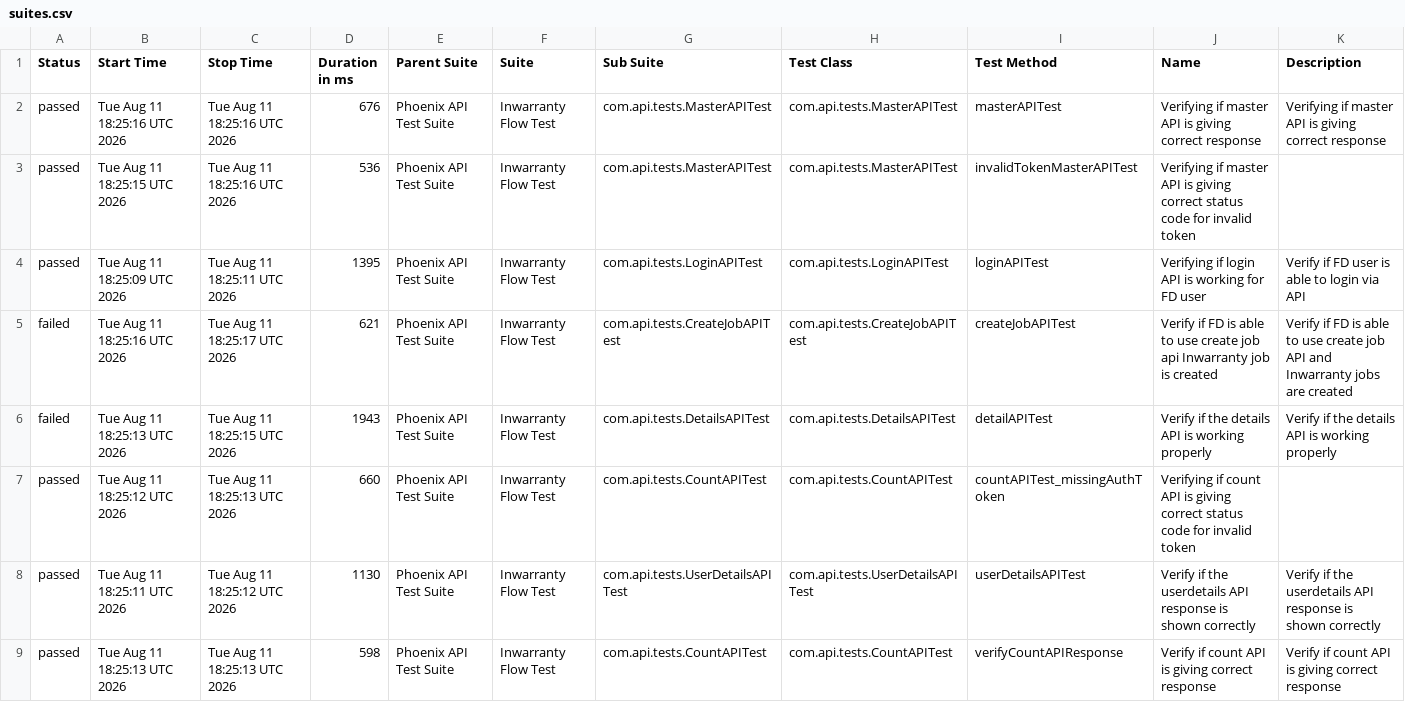
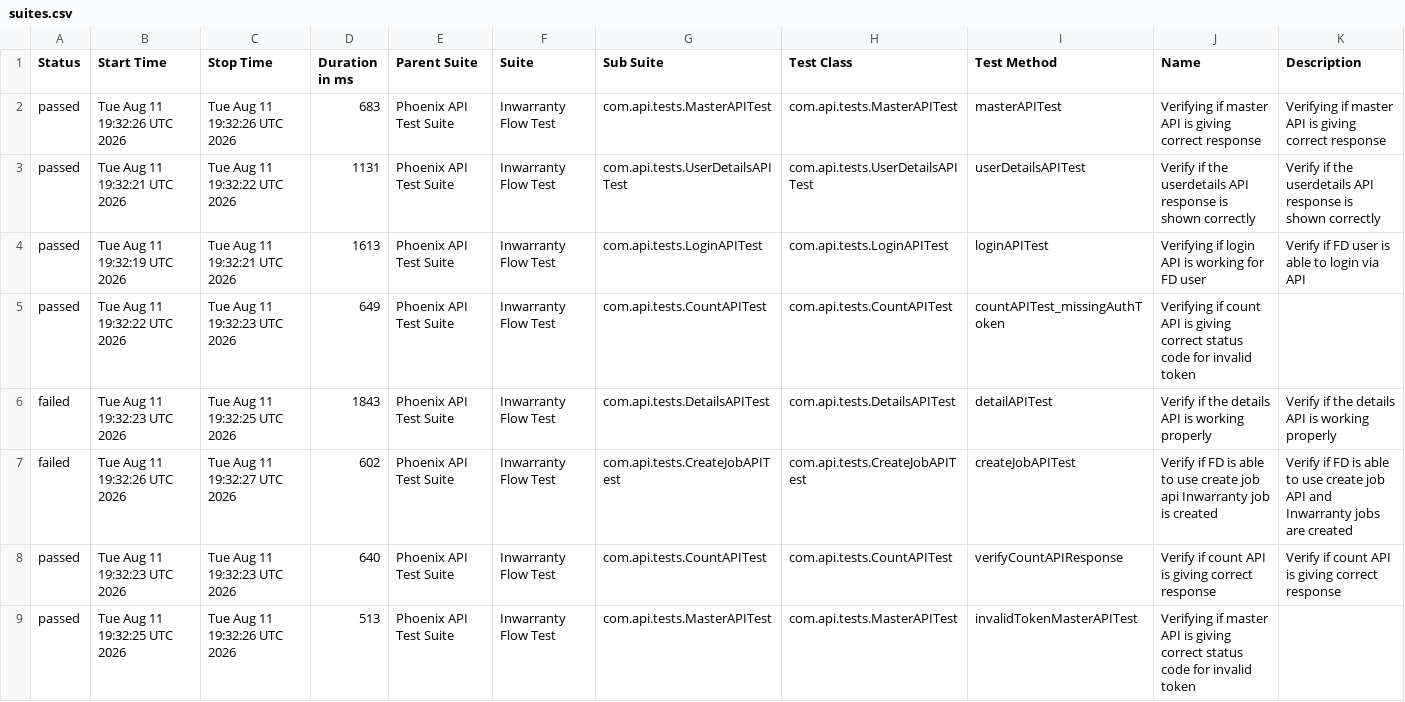
Before and after one commit to Zulminan/PhoenixTestAutomationFramework, a CSV file: data/suites.csv, drawn as a sheet.

```diff
--- a/data/suites.csv
+++ b/data/suites.csv
@@ -1,9 +1,9 @@
 "Status","Start Time","Stop Time","Duration in ms","Parent Suite","Suite","Sub Suite","Test Class","Test Method","Name","Description"
-"passed","Tue Aug 11 18:25:16 UTC 2026","Tue Aug 11 18:25:16 UTC 2026","676","Phoenix API Test Suite","Inwarranty Flow Test","com.api.tests.MasterAPITest","com.api.tests.MasterAPITest","masterAPITest","Verifying if master API is giving correct response","Verifying if master API is giving correct response"
-"passed","Tue Aug 11 18:25:15 UTC 2026","Tue Aug 11 18:25:16 UTC 2026","536","Phoenix API Test Suite","Inwarranty Flow Test","com.api.tests.MasterAPITest","com.api.tests.MasterAPITest","invalidTokenMasterAPITest","Verifying if master API is giving correct status code for invalid token",""
-"passed","Tue Aug 11 18:25:09 UTC 2026","Tue Aug 11 18:25:11 UTC 2026","1395","Phoenix API Test Suite","Inwarranty Flow Test","com.api.tests.LoginAPITest","com.api.tests.LoginAPITest","loginAPITest","Verifying if login API is working for FD user","Verify if FD user is able to login via API"
-"failed","Tue Aug 11 18:25:16 UTC 2026","Tue Aug 11 18:25:17 UTC 2026","621","Phoenix API Test Suite","Inwarranty Flow Test","com.api.tests.CreateJobAPITest","com.api.tests.CreateJobAPITest","createJobAPITest","Verify if FD is able to use create job api Inwarranty job is created","Verify if FD is able to use create job API and Inwarranty jobs are created"
-"failed","Tue Aug 11 18:25:13 UTC 2026","Tue Aug 11 18:25:15 UTC 2026","1943","Phoenix API Test Suite","Inwarranty Flow Test","com.api.tests.DetailsAPITest","com.api.tests.DetailsAPITest","detailAPITest","Verify if the details API is working properly","Verify if the details API is working properly"
-"passed","Tue Aug 11 18:25:12 UTC 2026","Tue Aug 11 18:25:13 UTC 2026","660","Phoenix API Test Suite","Inwarranty Flow Test","com.api.tests.CountAPITest","com.api.tests.CountAPITest","countAPITest_missingAuthToken","Verifying if count API is giving correct status code for invalid token",""
-"passed","Tue Aug 11 18:25:11 UTC 2026","Tue Aug 11 18:25:12 UTC 2026","1130","Phoenix API Test Suite","Inwarranty Flow Test","com.api.tests.UserDetailsAPITest","com.api.tests.UserDetailsAPITest","userDetailsAPITest","Verify if the userdetails API response is shown correctly","Verify if the userdetails API response is shown correctly"
-"passed","Tue Aug 11 18:25:13 UTC 2026","Tue Aug 11 18:25:13 UTC 2026","598","Phoenix API Test Suite","Inwarranty Flow Test","com.api.tests.CountAPITest","com.api.tests.CountAPITest","verifyCountAPIResponse","Verify if count API is giving correct response","Verify if count API is giving correct response"
+"passed","Tue Aug 11 19:32:26 UTC 2026","Tue Aug 11 19:32:26 UTC 2026","683","Phoenix API Test Suite","Inwarranty Flow Test","com.api.tests.MasterAPITest","com.api.tests.MasterAPITest","masterAPITest","Verifying if master API is giving correct response","Verifying if master API is giving correct response"
+"passed","Tue Aug 11 19:32:21 UTC 2026","Tue Aug 11 19:32:22 UTC 2026","1131","Phoenix API Test Suite","Inwarranty Flow Test","com.api.tests.UserDetailsAPITest","com.api.tests.UserDetailsAPITest","userDetailsAPITest","Verify if the userdetails API response is shown correctly","Verify if the userdetails API response is shown correctly"
+"passed","Tue Aug 11 19:32:19 UTC 2026","Tue Aug 11 19:32:21 UTC 2026","1613","Phoenix API Test Suite","Inwarranty Flow Test","com.api.tests.LoginAPITest","com.api.tests.LoginAPITest","loginAPITest","Verifying if login API is working for FD user","Verify if FD user is able to login via API"
+"passed","Tue Aug 11 19:32:22 UTC 2026","Tue Aug 11 19:32:23 UTC 2026","649","Phoenix API Test Suite","Inwarranty Flow Test","com.api.tests.CountAPITest","com.api.tests.CountAPITest","countAPITest_missingAuthToken","Verifying if count API is giving correct status code for invalid token",""
+"failed","Tue Aug 11 19:32:23 UTC 2026","Tue Aug 11 19:32:25 UTC 2026","1843","Phoenix API Test Suite","Inwarranty Flow Test","com.api.tests.DetailsAPITest","com.api.tests.DetailsAPITest","detailAPITest","Verify if the details API is working properly","Verify if the details API is working properly"
+"failed","Tue Aug 11 19:32:26 UTC 2026","Tue Aug 11 19:32:27 UTC 2026","602","Phoenix API Test Suite","Inwarranty Flow Test","com.api.tests.CreateJobAPITest","com.api.tests.CreateJobAPITest","createJobAPITest","Verify if FD is able to use create job api Inwarranty job is created","Verify if FD is able to use create job API and Inwarranty jobs are created"
+"passed","Tue Aug 11 19:32:23 UTC 2026","Tue Aug 11 19:32:23 UTC 2026","640","Phoenix API Test Suite","Inwarranty Flow Test","com.api.tests.CountAPITest","com.api.tests.CountAPITest","verifyCountAPIResponse","Verify if count API is giving correct response","Verify if count API is giving correct response"
+"passed","Tue Aug 11 19:32:25 UTC 2026","Tue Aug 11 19:32:26 UTC 2026","513","Phoenix API Test Suite","Inwarranty Flow Test","com.api.tests.MasterAPITest","com.api.tests.MasterAPITest","invalidTokenMasterAPITest","Verifying if master API is giving correct status code for invalid token",""
```
Also changed, not shown: data/behaviors.csv, 55 other files.
